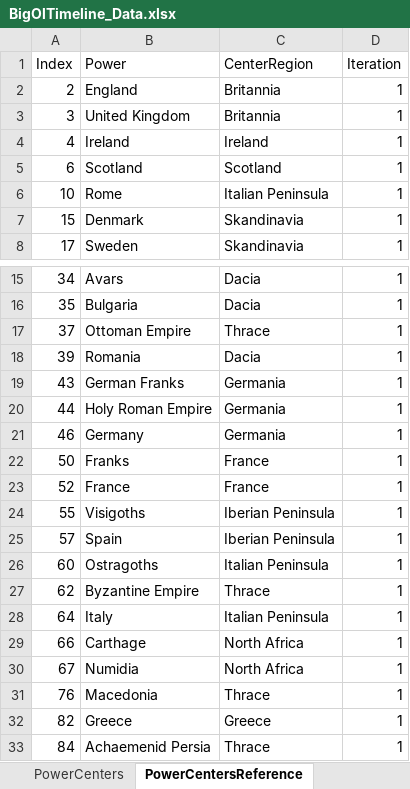
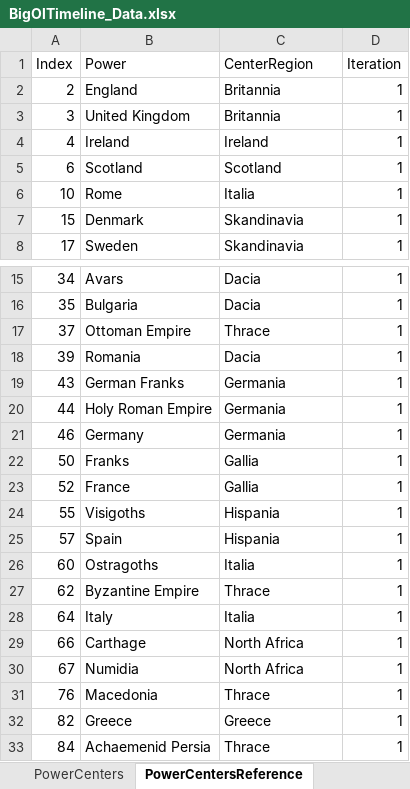
Before and after one commit to alexandrugavrila/BigOlTimeline, an Excel workbook: BigOlTimeline_Data.xlsx, sheet PowerCentersReference, drawn as a sheet; only a part is shown, gaps mark what is left out; values as stored, in another font and other column widths than the file's, no borders; table styles not drawn; the diff names each change by its address in the sheet, - before the commit and + after, or states it on an @@ line.

```diff
--- a/BigOlTimeline_Data.xlsx (sheet PowerCentersReference)
+++ b/BigOlTimeline_Data.xlsx (sheet PowerCentersReference)
-C6 (CenterRegion): Italian Peninsula
+C6 (CenterRegion): Italia
-C22:C23 (CenterRegion): France
+C22:C23 (CenterRegion): Gallia
-C24:C25 (CenterRegion): Iberian Peninsula
+C24:C25 (CenterRegion): Hispania
-C26 (CenterRegion): Italian Peninsula
+C26 (CenterRegion): Italia
-C28 (CenterRegion): Italian Peninsula
+C28 (CenterRegion): Italia
```
Also changed, not shown: sheet ChartBodyData, sheet PowerCenters, BigOlTimeline_Chart.xlsx, 7 other files.
